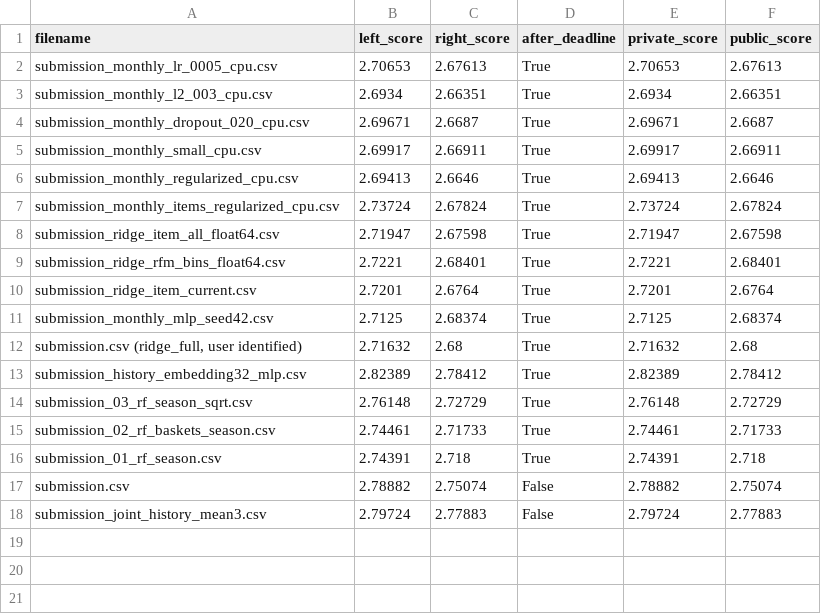
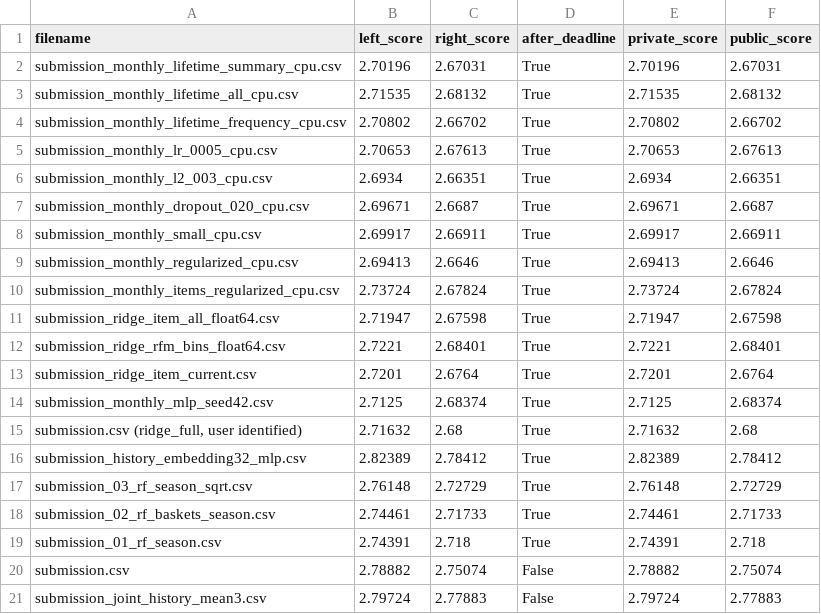
Before and after one commit to historyproblem/ml_hws, a CSV file: docs/kaggle-observed-results.csv, drawn as a sheet.

```diff
--- a/docs/kaggle-observed-results.csv
+++ b/docs/kaggle-observed-results.csv
@@ -1,2 +1,5 @@
 filename,left_score,right_score,after_deadline,private_score,public_score
+submission_monthly_lifetime_summary_cpu.csv,2.70196,2.67031,True,2.70196,2.67031
+submission_monthly_lifetime_all_cpu.csv,2.71535,2.68132,True,2.71535,2.68132
+submission_monthly_lifetime_frequency_cpu.csv,2.70802,2.66702,True,2.70802,2.66702
 submission_monthly_lr_0005_cpu.csv,2.70653,2.67613,True,2.70653,2.67613
```
Also changed, not shown: 13 other files.
